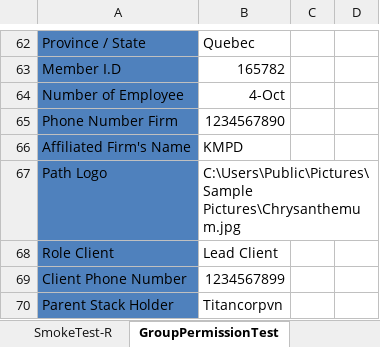
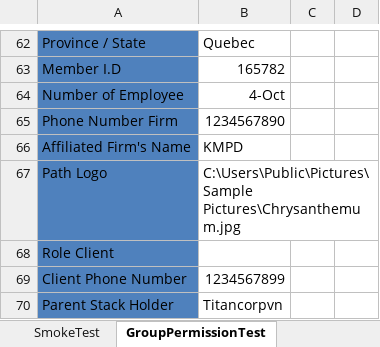
Before and after one commit to duongnguyendr/DataDriven, an Excel workbook: TestData.xlsx, sheet GroupPermissionTest, drawn as a sheet; only a part is shown, gaps mark what is left out; values as stored, in another font and other column widths than the file's, no borders; the diff names each change by its address in the sheet, - before the commit and + after, or states it on an @@ line.

Commit message:
Update testData for smoketest and group Permission

```diff
--- a/TestData.xlsx (sheet GroupPermissionTest)
+++ b/TestData.xlsx (sheet GroupPermissionTest)
-sheet tab: SmokeTest-R
-B68: Lead Client
+B68: (empty)
```
